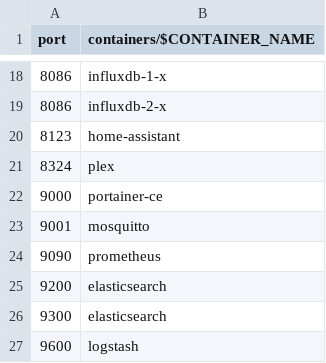
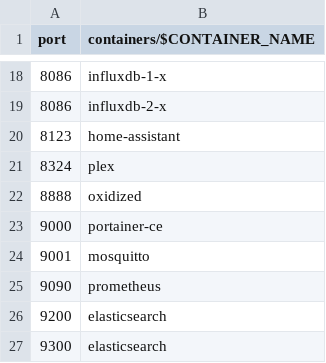
Before and after one commit to chatlamin/serverhome, a CSV file: docs/tcp-port.csv, drawn as a sheet; only a part is shown, gaps mark what is left out; the shorter side is filled out with more unchanged rows; the diff names each change by its address in the sheet, - before the commit and + after, or states it on an @@ line.

Commit message:
add oxidized

```diff
--- a/docs/tcp-port.csv
+++ b/docs/tcp-port.csv
+row 22: 8888 | oxidized
```
Also changed, not shown: 18 other files.
